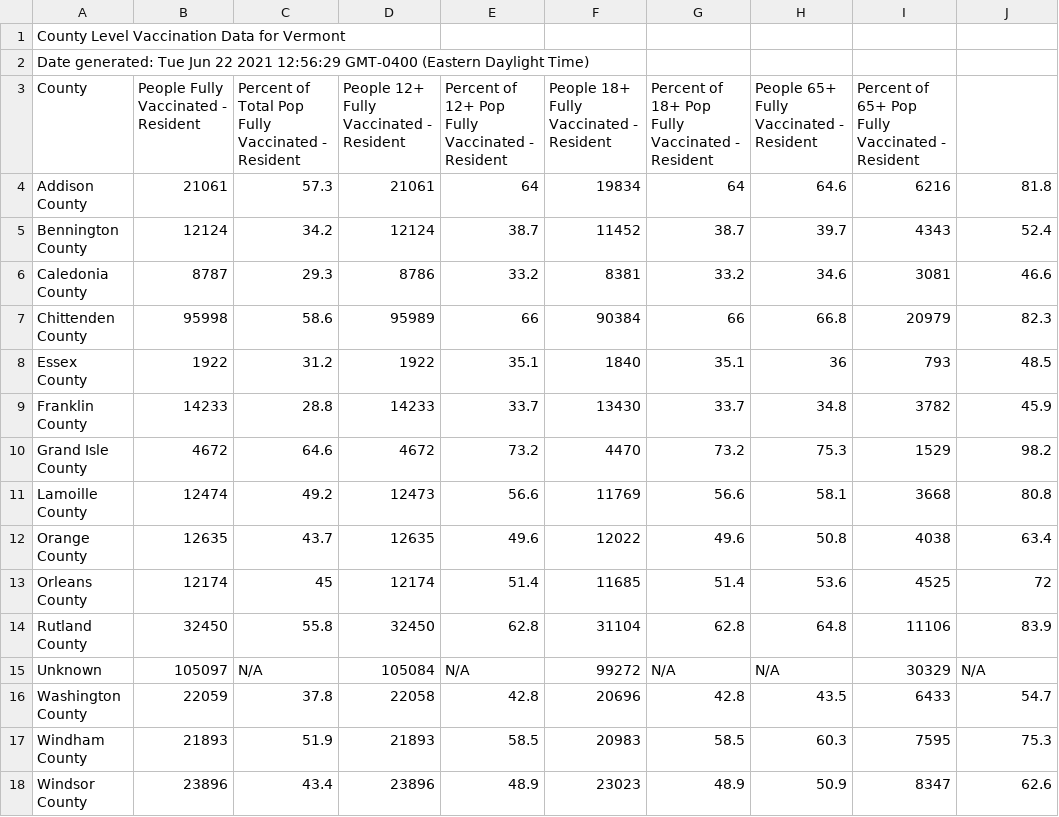
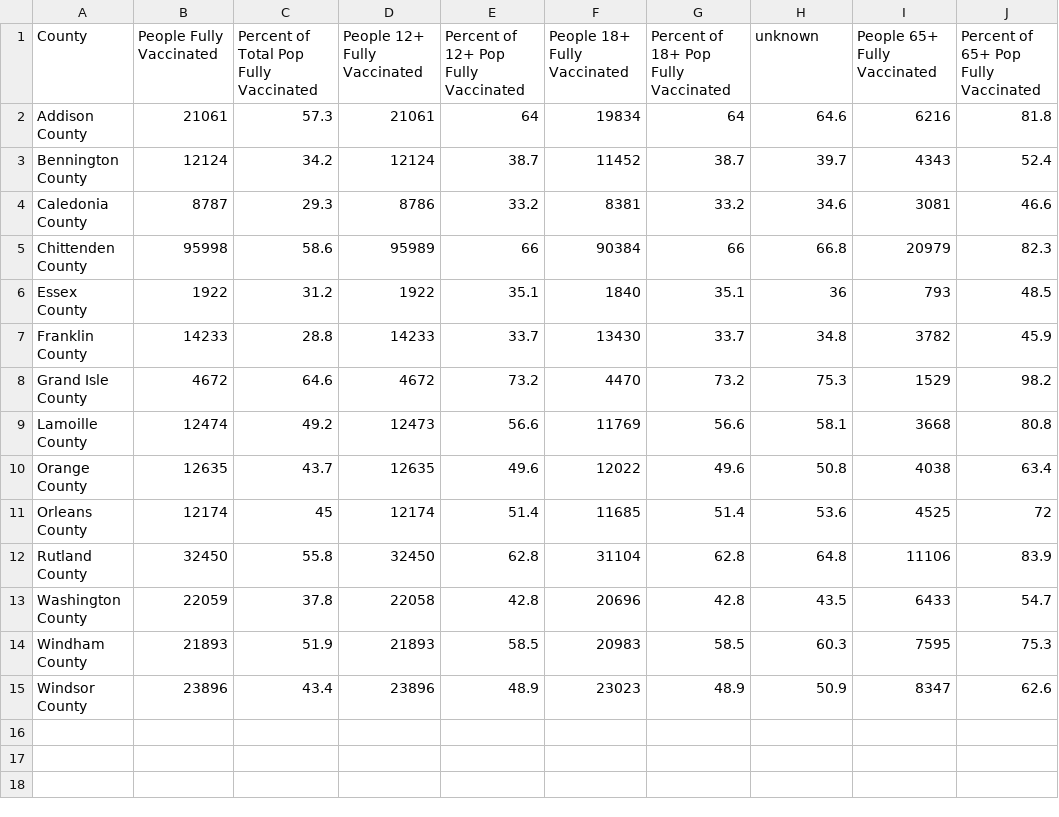
Before and after one commit to cob224/stemsi, a CSV file: county_level_vaccination_data_for_vermont.csv, drawn as a sheet.

Commit message:
Update county_level_vaccination_data_for_vermont.csv

```diff
--- a/county_level_vaccination_data_for_vermont.csv
+++ b/county_level_vaccination_data_for_vermont.csv
@@ -1,4 +1,2 @@
-County Level Vaccination Data for Vermont
-Date generated: Tue Jun 22 2021 12:56:29 GMT-0400 (Eastern Daylight Time)
-County,People Fully Vaccinated - Resident,Percent of Total Pop Fully Vaccinated - Resident,People 12+ Fully Vaccinated - Resident,Percent of 12+ Pop Fully Vaccinated - Resident,People 18+ Fully Vaccinated - Resident,Percent of 18+ Pop Fully Vaccinated - Resident,People 65+ Fully Vaccinated - Resident,Percent of 65+ Pop Fully Vaccinated - Resident
+County,People Fully Vaccinated,Percent of Total Pop Fully Vaccinated,People 12+ Fully Vaccinated,Percent of 12+ Pop Fully Vaccinated,People 18+ Fully Vaccinated,Percent of 18+ Pop Fully Vaccinated,unknown,People 65+ Fully Vaccinated,Percent of 65+ Pop Fully Vaccinated
 Addison County,21061,57.3,21061,64,19834,64,64.6,6216,81.8
@@ -14,3 +12,2 @@ Orleans County,12174,45,12174,51.4,11685,51.4,53.6,4525,72
 Rutland County,32450,55.8,32450,62.8,31104,62.8,64.8,11106,83.9
-Unknown,105097,N/A,105084,N/A,99272,N/A,N/A,30329,N/A
 Washington County,22059,37.8,22058,42.8,20696,42.8,43.5,6433,54.7
```
